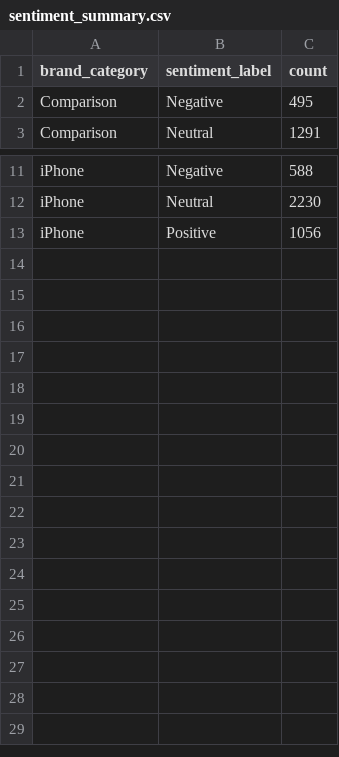
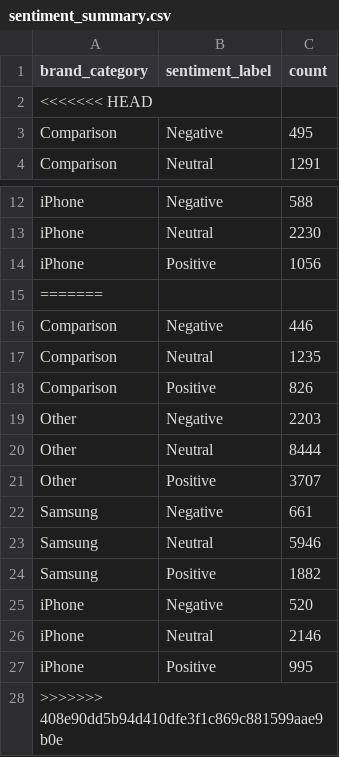
Before and after one commit to s3991074/Assignment2SOC, a CSV file: outputs/tables/sentiment_summary.csv, drawn as a sheet; only a part is shown, gaps mark what is left out; the diff names each change by its address in the sheet, - before the commit and + after, or states it on an @@ line.

Commit message:
Update sentiment_summary.csv

```diff
--- a/outputs/tables/sentiment_summary.csv
+++ b/outputs/tables/sentiment_summary.csv
+row 2: <<<<<<< HEAD
+row 15: =======
+row 16: Comparison | Negative | 446
+row 17: Comparison | Neutral | 1235
+row 18: Comparison | Positive | 826
+row 19: Other | Negative | 2203
+row 20: Other | Neutral | 8444
+row 21: Other | Positive | 3707
+row 22: Samsung | Negative | 661
+row 23: Samsung | Neutral | 5946
+row 24: Samsung | Positive | 1882
+row 25: iPhone | Negative | 520
+row 26: iPhone | Neutral | 2146
+row 27: iPhone | Positive | 995
+row 28: >>>>>>> 408e90dd5b94d410dfe3f1c869c881599aae9b0e
```
